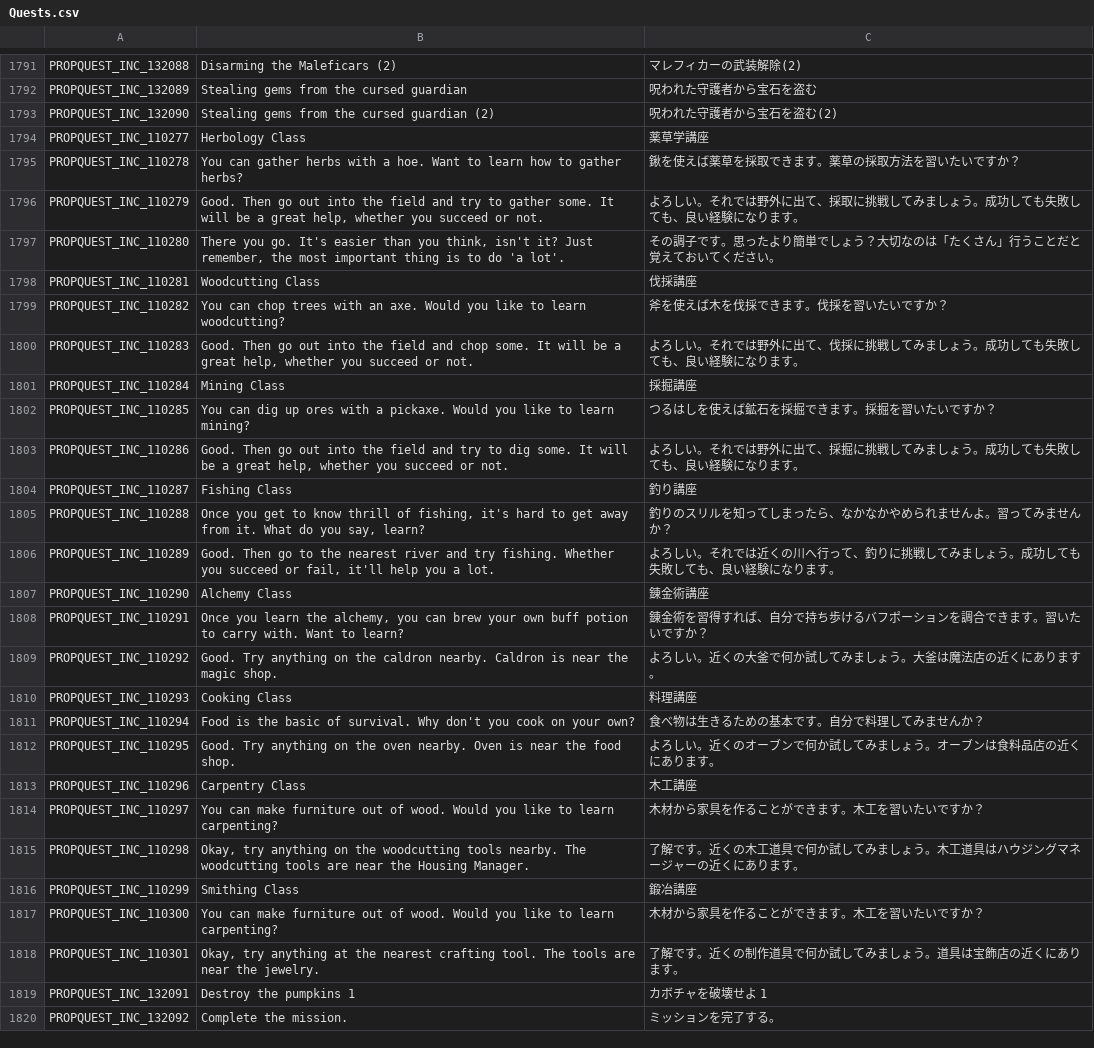
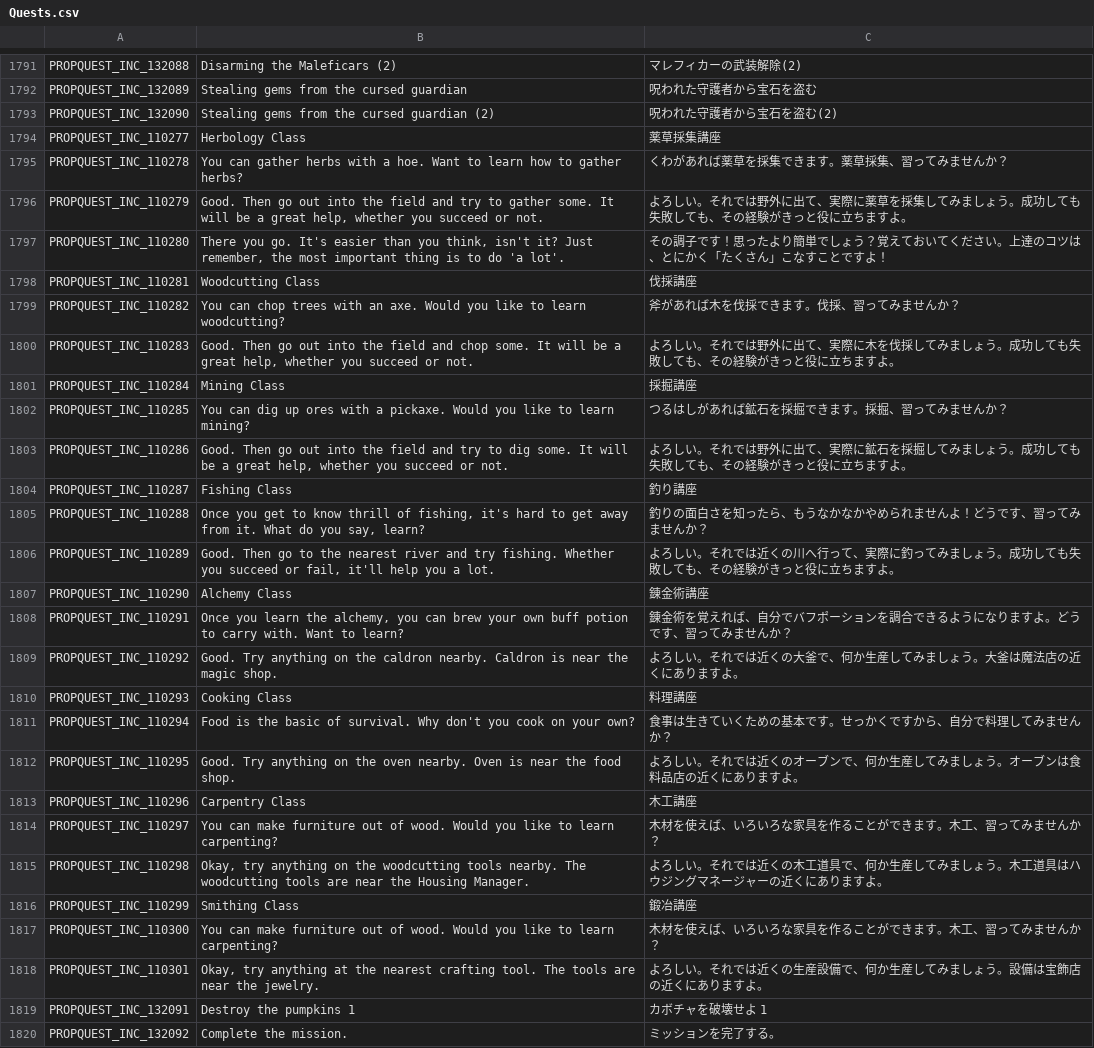
Before and after one commit to Farlighte/Flyff-Universe-Translations, a CSV file: Japanese/Quests.csv, drawn as a sheet; only a part is shown, gaps mark what is left out; the diff covers the shown part only.

```diff
--- a/Japanese/Quests.csv
+++ b/Japanese/Quests.csv
@@ -1793,27 +1793,27 @@ PROPQUEST_INC_132089,Stealing gems from the cursed guardian,呪われた守護
 PROPQUEST_INC_132090,Stealing gems from the cursed guardian (2),呪われた守護者から宝石を盗む(2)
-PROPQUEST_INC_110277,Herbology Class,薬草学講座
-PROPQUEST_INC_110278,You can gather herbs with a hoe. Want to learn how to gather herbs?,鍬を使えば薬草を採取できます。薬草の採取方法を習いたいですか？
-PROPQUEST_INC_110279,"Good. Then go out into the field and try to gather some. It will be a great help, whether you succeed or not.",よろしい。それでは野外に出て、採取に挑戦してみましょう。成功しても失敗しても、良い経験になります。
-PROPQUEST_INC_110280,"There you go. It's easier than you think, isn't it? Just remember, the most important thing is to do 'a lot'.",その調子です。思ったより簡単でしょう？大切なのは「たくさん」行うことだと覚えておいてください。
+PROPQUEST_INC_110277,Herbology Class,薬草採集講座
+PROPQUEST_INC_110278,You can gather herbs with a hoe. Want to learn how to gather herbs?,くわがあれば薬草を採集できます。薬草採集、習ってみませんか？
+PROPQUEST_INC_110279,"Good. Then go out into the field and try to gather some. It will be a great help, whether you succeed or not.",よろしい。それでは野外に出て、実際に薬草を採集してみましょう。成功しても失敗しても、その経験がきっと役に立ちますよ。
+PROPQUEST_INC_110280,"There you go. It's easier than you think, isn't it? Just remember, the most important thing is to do 'a lot'.",その調子です！思ったより簡単でしょう？覚えておいてください。上達のコツは、とにかく「たくさん」こなすことですよ！
 PROPQUEST_INC_110281,Woodcutting Class,伐採講座
-PROPQUEST_INC_110282,You can chop trees with an axe. Would you like to learn woodcutting?,斧を使えば木を伐採できます。伐採を習いたいですか？
-PROPQUEST_INC_110283,"Good. Then go out into the field and chop some. It will be a great help, whether you succeed or not.",よろしい。それでは野外に出て、伐採に挑戦してみましょう。成功しても失敗しても、良い経験になります。
+PROPQUEST_INC_110282,You can chop trees with an axe. Would you like to learn woodcutting?,斧があれば木を伐採できます。伐採、習ってみませんか？
+PROPQUEST_INC_110283,"Good. Then go out into the field and chop some. It will be a great help, whether you succeed or not.",よろしい。それでは野外に出て、実際に木を伐採してみましょう。成功しても失敗しても、その経験がきっと役に立ちますよ。
 PROPQUEST_INC_110284,Mining Class,採掘講座
-PROPQUEST_INC_110285,You can dig up ores with a pickaxe. Would you like to learn mining?,つるはしを使えば鉱石を採掘できます。採掘を習いたいですか？
-PROPQUEST_INC_110286,"Good. Then go out into the field and try to dig some. It will be a great help, whether you succeed or not.",よろしい。それでは野外に出て、採掘に挑戦してみましょう。成功しても失敗しても、良い経験になります。
+PROPQUEST_INC_110285,You can dig up ores with a pickaxe. Would you like to learn mining?,つるはしがあれば鉱石を採掘できます。採掘、習ってみませんか？
+PROPQUEST_INC_110286,"Good. Then go out into the field and try to dig some. It will be a great help, whether you succeed or not.",よろしい。それでは野外に出て、実際に鉱石を採掘してみましょう。成功しても失敗しても、その経験がきっと役に立ちますよ。
 PROPQUEST_INC_110287,Fishing Class,釣り講座
-PROPQUEST_INC_110288,"Once you get to know thrill of fishing, it's hard to get away from it. What do you say, learn?",釣りのスリルを知ってしまったら、なかなかやめられませんよ。習ってみませんか？
-PROPQUEST_INC_110289,"Good. Then go to the nearest river and try fishing. Whether you succeed or fail, it'll help you a lot.",よろしい。それでは近くの川へ行って、釣りに挑戦してみましょう。成功しても失敗しても、良い経験になります。
+PROPQUEST_INC_110288,"Once you get to know thrill of fishing, it's hard to get away from it. What do you say, learn?",釣りの面白さを知ったら、もうなかなかやめられませんよ！どうです、習ってみませんか？
+PROPQUEST_INC_110289,"Good. Then go to the nearest river and try fishing. Whether you succeed or fail, it'll help you a lot.",よろしい。それでは近くの川へ行って、実際に釣ってみましょう。成功しても失敗しても、その経験がきっと役に立ちますよ。
 PROPQUEST_INC_110290,Alchemy Class,錬金術講座
-PROPQUEST_INC_110291,"Once you learn the alchemy, you can brew your own buff potion to carry with. Want to learn?",錬金術を習得すれば、自分で持ち歩けるバフポーションを調合できます。習いたいですか？
-PROPQUEST_INC_110292,Good. Try anything on the caldron nearby. Caldron is near the magic shop.,よろしい。近くの大釜で何か試してみましょう。大釜は魔法店の近くにあります。
+PROPQUEST_INC_110291,"Once you learn the alchemy, you can brew your own buff potion to carry with. Want to learn?",錬金術を覚えれば、自分でバフポーションを調合できるようになりますよ。どうです、習ってみませんか？
+PROPQUEST_INC_110292,Good. Try anything on the caldron nearby. Caldron is near the magic shop.,よろしい。それでは近くの大釜で、何か生産してみましょう。大釜は魔法店の近くにありますよ。
 PROPQUEST_INC_110293,Cooking Class,料理講座
-PROPQUEST_INC_110294,Food is the basic of survival. Why don't you cook on your own?,食べ物は生きるための基本です。自分で料理してみませんか？
-PROPQUEST_INC_110295,Good. Try anything on the oven nearby. Oven is near the food shop.,よろしい。近くのオーブンで何か試してみましょう。オーブンは食料品店の近くにあります。
+PROPQUEST_INC_110294,Food is the basic of survival. Why don't you cook on your own?,食事は生きていくための基本です。せっかくですから、自分で料理してみませんか？
+PROPQUEST_INC_110295,Good. Try anything on the oven nearby. Oven is near the food shop.,よろしい。それでは近くのオーブンで、何か生産してみましょう。オーブンは食料品店の近くにありますよ。
 PROPQUEST_INC_110296,Carpentry Class,木工講座
-PROPQUEST_INC_110297,You can make furniture out of wood. Would you like to learn carpenting?,木材から家具を作ることができます。木工を習いたいですか？
-PROPQUEST_INC_110298,"Okay, try anything on the woodcutting tools nearby. The woodcutting tools are near the Housing Manager.",了解です。近くの木工道具で何か試してみましょう。木工道具はハウジングマネージャーの近くにあります。
+PROPQUEST_INC_110297,You can make furniture out of wood. Would you like to learn carpenting?,木材を使えば、いろいろな家具を作ることができます。木工、習ってみませんか？
+PROPQUEST_INC_110298,"Okay, try anything on the woodcutting tools nearby. The woodcutting tools are near the Housing Manager.",よろしい。それでは近くの木工道具で、何か生産してみましょう。木工道具はハウジングマネージャーの近くにありますよ。
 PROPQUEST_INC_110299,Smithing Class,鍛冶講座
-PROPQUEST_INC_110300,You can make furniture out of wood. Would you like to learn carpenting?,木材から家具を作ることができます。木工を習いたいですか？
-PROPQUEST_INC_110301,"Okay, try anything at the nearest crafting tool. The tools are near the jewelry.",了解です。近くの制作道具で何か試してみましょう。道具は宝飾店の近くにあります。
+PROPQUEST_INC_110300,You can make furniture out of wood. Would you like to learn carpenting?,木材を使えば、いろいろな家具を作ることができます。木工、習ってみませんか？
+PROPQUEST_INC_110301,"Okay, try anything at the nearest crafting tool. The tools are near the jewelry.",よろしい。それでは近くの生産設備で、何か生産してみましょう。設備は宝飾店の近くにありますよ。
 PROPQUEST_INC_132091,Destroy the pumpkins 1,カボチャを破壊せよ 1
```
Also changed, not shown: 16 edited cells elsewhere in this file, Japanese/Controls.csv, Japanese/Help.csv, 16 other files.
